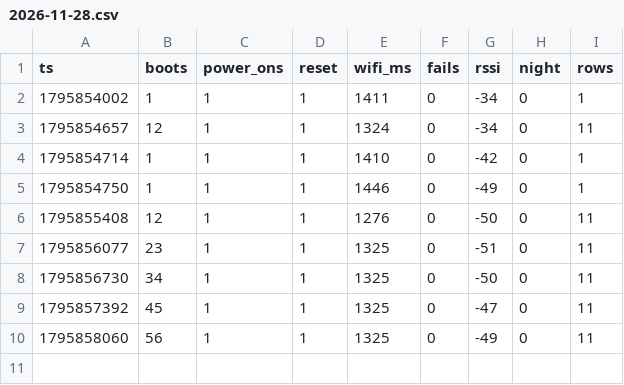
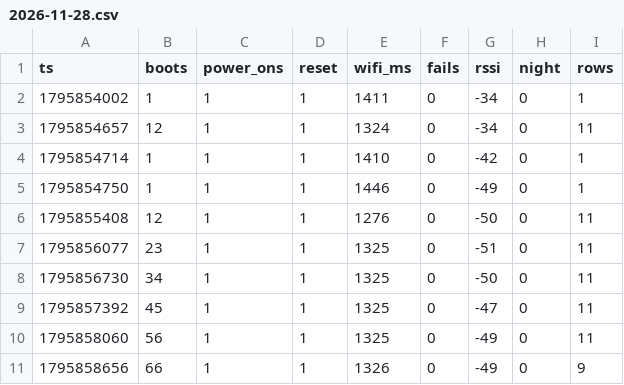
Before and after one commit to wikischwemler-ops/SolarMonitor, a CSV file: docs/data/esp/2026-11-28.csv, drawn as a sheet.

```diff
--- a/docs/data/esp/2026-11-28.csv
+++ b/docs/data/esp/2026-11-28.csv
@@ -10 +10,2 @@ ts,boots,power_ons,reset,wifi_ms,fails,rssi,night,rows
 1795858060,56,1,1,1325,0,-49,0,11
+1795858656,66,1,1,1326,0,-49,0,9
```
Also changed, not shown: docs/data/days/2026-11-28.csv, 1 other file.
